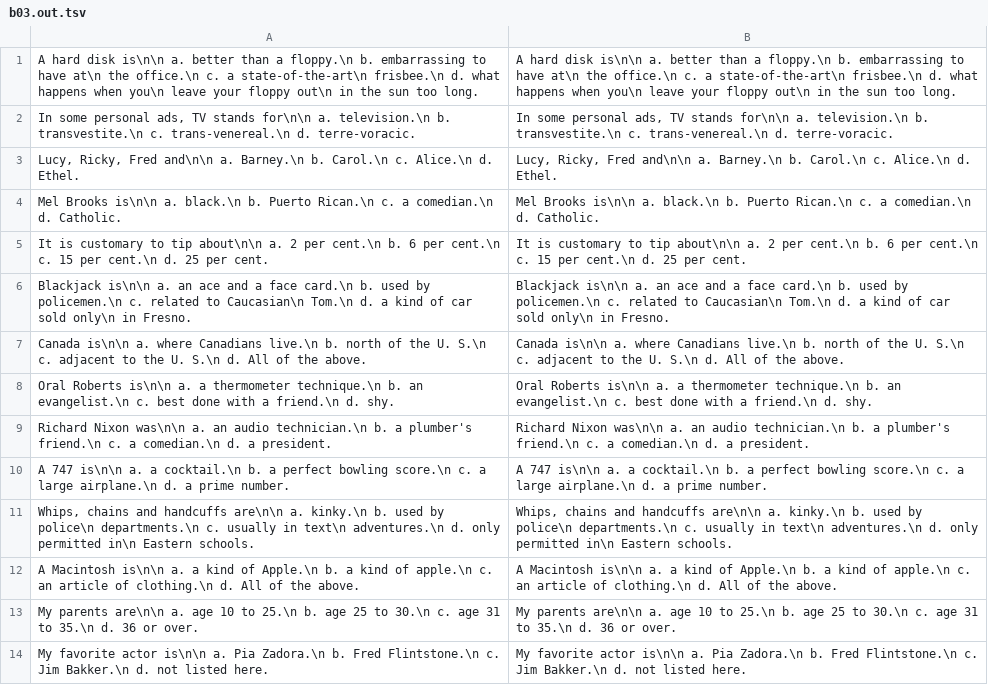
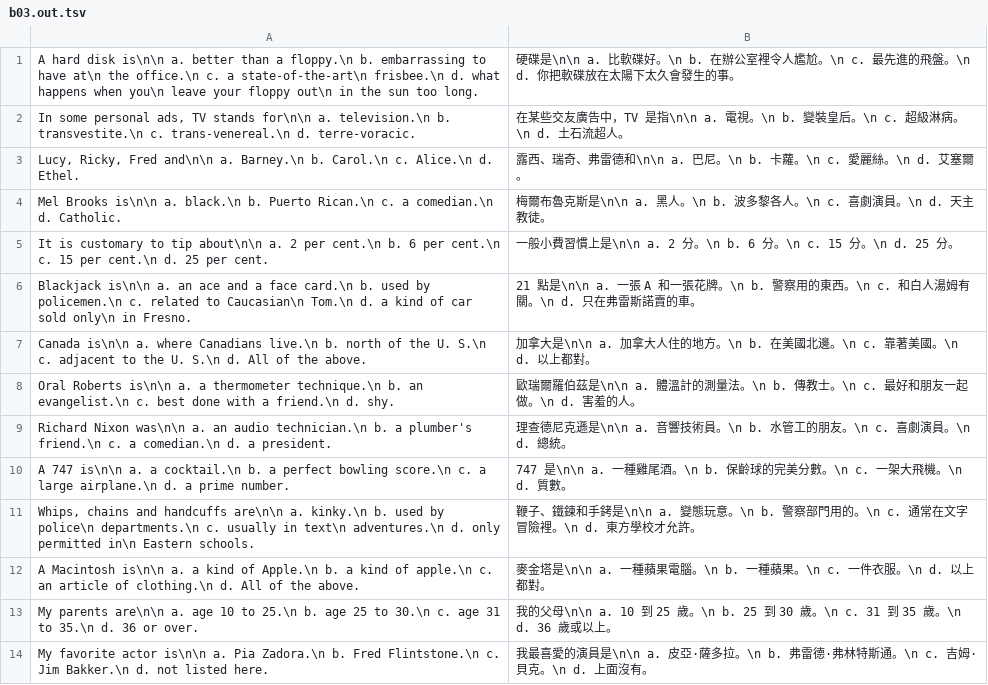
Before and after one commit to wicanr2/Leisure_Suit_Larry1-cht, a TSV file: translation/batch/b03.out.tsv, drawn as a sheet; only a part is shown; the diff covers the shown part only; the diff names each change by its address in the sheet, - before the commit and + after, or states it on an @@ line.

```diff
--- a/translation/batch/b03.out.tsv
+++ b/translation/batch/b03.out.tsv
-B1: A hard disk is\n\n a. better than a floppy.\n b. embarrassing to have at\n the office.\n c. a state-of-the-art\n frisbee.\n d. what happens when you\n leave your floppy out\n in the sun too long.
+B1: 硬碟是\n\n a. 比軟碟好。\n b. 在辦公室裡令人尷尬。\n c. 最先進的飛盤。\n d. 你把軟碟放在太陽下太久會發生的事。
-B2: In some personal ads, TV stands for\n\n a. television.\n b. transvestite.\n c. trans-venereal.\n d. terre-voracic.
+B2: 在某些交友廣告中，TV 是指\n\n a. 電視。\n b. 變裝皇后。\n c. 超級淋病。\n d. 土石流超人。
-B3: Lucy, Ricky, Fred and\n\n a. Barney.\n b. Carol.\n c. Alice.\n d. Ethel.
+B3: 露西、瑞奇、弗雷德和\n\n a. 巴尼。\n b. 卡蘿。\n c. 愛麗絲。\n d. 艾塞爾。
-B4: Mel Brooks is\n\n a. black.\n b. Puerto Rican.\n c. a comedian.\n d. Catholic.
+B4: 梅爾布魯克斯是\n\n a. 黑人。\n b. 波多黎各人。\n c. 喜劇演員。\n d. 天主教徒。
-B5: It is customary to tip about\n\n a. 2 per cent.\n b. 6 per cent.\n c. 15 per cent.\n d. 25 per cent.
+B5: 一般小費習慣上是\n\n a. 2 分。\n b. 6 分。\n c. 15 分。\n d. 25 分。
-B6: Blackjack is\n\n a. an ace and a face card.\n b. used by policemen.\n c. related to Caucasian\n Tom.\n d. a kind of car sold only\n in Fresno.
+B6: 21 點是\n\n a. 一張 A 和一張花牌。\n b. 警察用的東西。\n c. 和白人湯姆有關。\n d. 只在弗雷斯諾賣的車。
-B7: Canada is\n\n a. where Canadians live.\n b. north of the U. S.\n c. adjacent to the U. S.\n d. All of the above.
+B7: 加拿大是\n\n a. 加拿大人住的地方。\n b. 在美國北邊。\n c. 靠著美國。\n d. 以上都對。
-B8: Oral Roberts is\n\n a. a thermometer technique.\n b. an evangelist.\n c. best done with a friend.\n d. shy.
+B8: 歐瑞爾羅伯茲是\n\n a. 體溫計的測量法。\n b. 傳教士。\n c. 最好和朋友一起做。\n d. 害羞的人。
-B9: Richard Nixon was\n\n a. an audio technician.\n b. a plumber's friend.\n c. a comedian.\n d. a president.
+B9: 理查德尼克遜是\n\n a. 音響技術員。\n b. 水管工的朋友。\n c. 喜劇演員。\n d. 總統。
-B10: A 747 is\n\n a. a cocktail.\n b. a perfect bowling score.\n c. a large airplane.\n d. a prime number.
+B10: 747 是\n\n a. 一種雞尾酒。\n b. 保齡球的完美分數。\n c. 一架大飛機。\n d. 質數。
-B11: Whips, chains and handcuffs are\n\n a. kinky.\n b. used by police\n departments.\n c. usually in text\n adventures.\n d. only permitted in\n Eastern schools.
+B11: 鞭子、鐵鍊和手銬是\n\n a. 變態玩意。\n b. 警察部門用的。\n c. 通常在文字冒險裡。\n d. 東方學校才允許。
-B12: A Macintosh is\n\n a. a kind of Apple.\n b. a kind of apple.\n c. an article of clothing.\n d. All of the above.
+B12: 麥金塔是\n\n a. 一種蘋果電腦。\n b. 一種蘋果。\n c. 一件衣服。\n d. 以上都對。
-B13: My parents are\n\n a. age 10 to 25.\n b. age 25 to 30.\n c. age 31 to 35.\n d. 36 or over.
+B13: 我的父母\n\n a. 10 到 25 歲。\n b. 25 到 30 歲。\n c. 31 到 35 歲。\n d. 36 歲或以上。
-B14: My favorite actor is\n\n a. Pia Zadora.\n b. Fred Flintstone.\n c. Jim Bakker.\n d. not listed here.
+B14: 我最喜愛的演員是\n\n a. 皮亞·薩多拉。\n b. 弗雷德·弗林特斯通。\n c. 吉姆·貝克。\n d. 上面沒有。
```
Also changed, not shown: 91 edited cells elsewhere in this file, translation/lsl1-ega-full.tsv, 6 other files.
